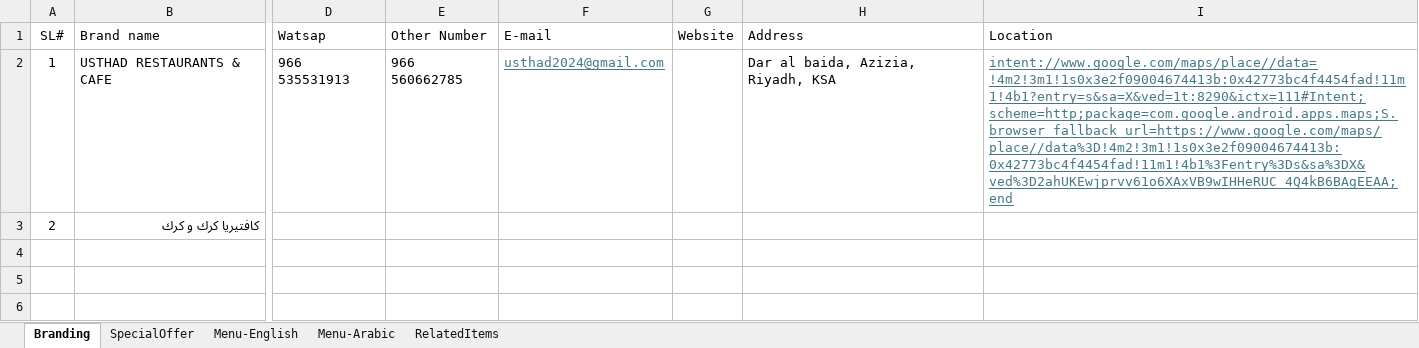
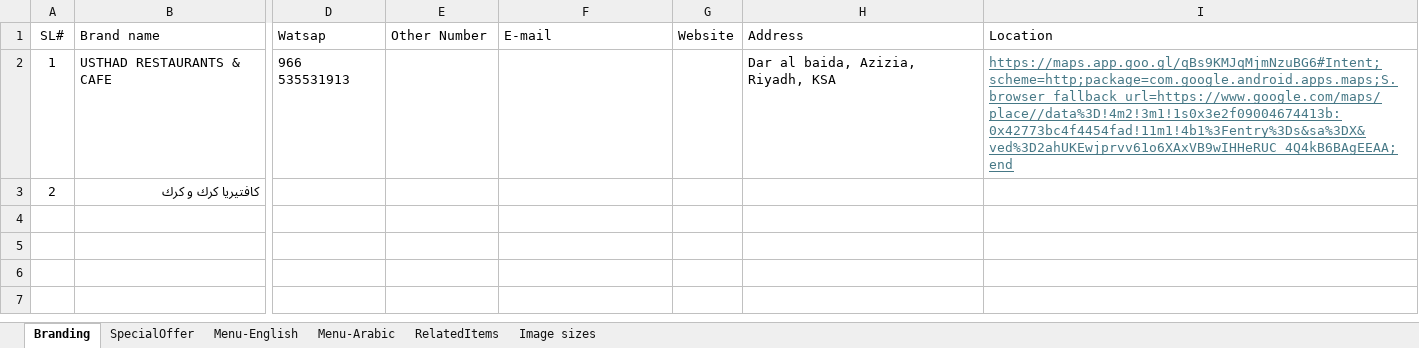
Before and after one commit to DigiDatas/usthad-azeezia-menu, an Excel workbook: MenuMasterData.xlsx, sheet Branding, drawn as a sheet; only a part is shown, gaps mark what is left out; values as stored, in another font and other column widths than the file's, no borders; the diff names each change by its address in the sheet, - before the commit and + after, or states it on an @@ line.

```diff
--- a/MenuMasterData.xlsx (sheet Branding)
+++ b/MenuMasterData.xlsx (sheet Branding)
+sheet tab: Image sizes
-E2 (Other Number): 966 560662785
+E2 (Other Number): (empty)
-F2 (E-mail): usthad2024@gmail.com
+F2 (E-mail): (empty)
-I2 (Location): intent://www.google.com/maps/place//data=!4m2!3m1!1s0x3e2f09004674413b:0x42773bc4f4454fad!11m1!4b1?entry=s&sa=X&ved=1t:8290&ictx=111#Intent;scheme=http;package=com.google.android.apps.maps;S.browser_fallback_url=https://www.google.com/maps/place//data%3D!4m2!3m1!1s0x3e2f09004674413b:0x42773bc4f4454fad!11m1!4b1%3Fentry%3Ds&sa%3DX&ved%3D2ahUKEwjprvv61o6XAxVB9wIHHeRUC_4Q4kB6BAgEEAA;end
+I2 (Location): https://maps.app.goo.gl/qBs9KMJqMjmNzuBG6#Intent;scheme=http;package=com.google.android.apps.maps;S.browser_fallback_url=https://www.google.com/maps/place//data%3D!4m2!3m1!1s0x3e2f09004674413b:0x42773bc4f4454fad!11m1!4b1%3Fentry%3Ds&sa%3DX&ved%3D2ahUKEwjprvv61o6XAxVB9wIHHeRUC_4Q4kB6BAgEEAA;end
```
